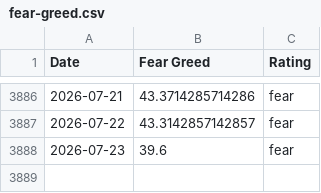
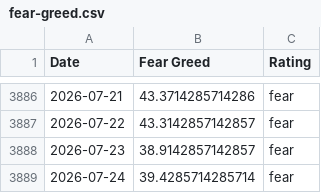
Before and after one commit to whit3rabbit/fear-greed-data, a CSV file: fear-greed.csv, drawn as a sheet; only a part is shown, gaps mark what is left out.

```diff
--- a/fear-greed.csv
+++ b/fear-greed.csv
@@ -3887,2 +3887,3 @@ Date,Fear Greed,Rating
 2026-07-22,43.3142857142857,fear
-2026-07-23,39.6,fear
+2026-07-23,38.9142857142857,fear
+2026-07-24,39.4285714285714,fear
```
Also changed, not shown: datasets/cnn_fear_greed.csv, 1 other file.
